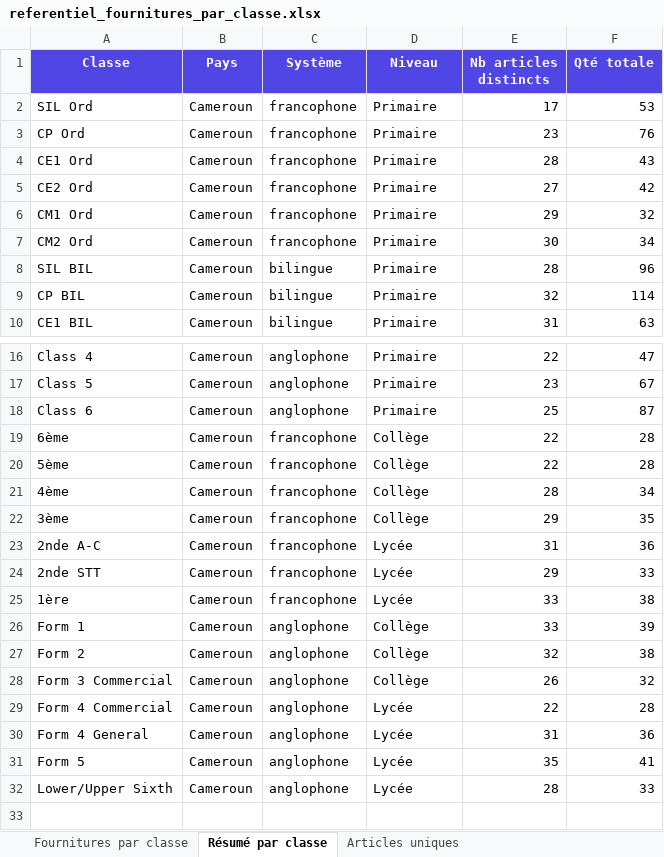
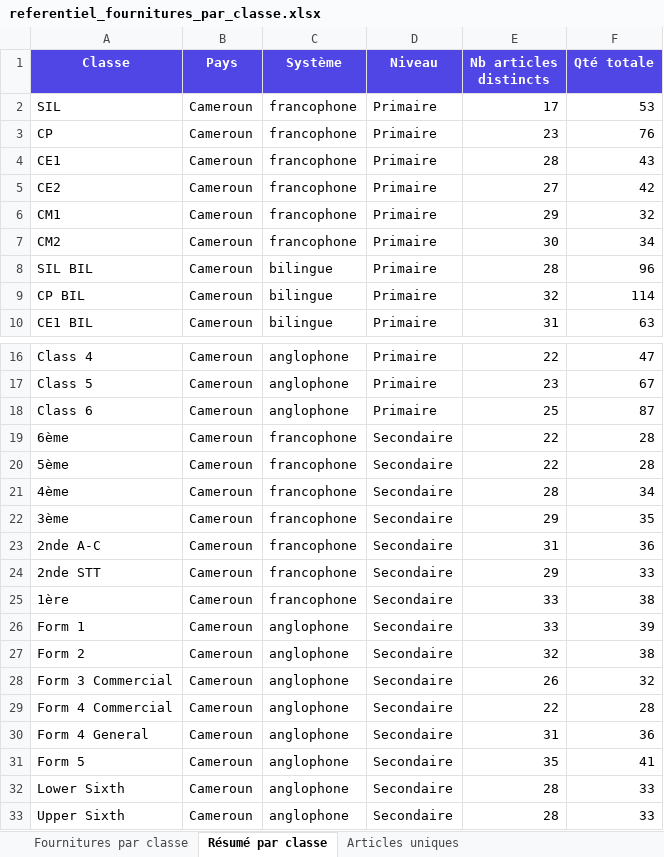
Before and after one commit to Her50/yukpo4, an Excel workbook: scripts/seed-fournitures/referentiel_fournitures_par_classe.xlsx, sheet Résumé par classe, drawn as a sheet; only a part is shown, gaps mark what is left out; values as stored, in another font and other column widths than the file's, no borders; the diff names each change by its address in the sheet, - before the commit and + after, or states it on an @@ line.

```diff
--- a/scripts/seed-fournitures/referentiel_fournitures_par_classe.xlsx (sheet Résumé par classe)
+++ b/scripts/seed-fournitures/referentiel_fournitures_par_classe.xlsx (sheet Résumé par classe)
-A2 (Classe): SIL Ord
+A2 (Classe): SIL
-A3 (Classe): CP Ord
+A3 (Classe): CP
-A4 (Classe): CE1 Ord
+A4 (Classe): CE1
-A5 (Classe): CE2 Ord
+A5 (Classe): CE2
-A6 (Classe): CM1 Ord
+A6 (Classe): CM1
-A7 (Classe): CM2 Ord
+A7 (Classe): CM2
-D19:D22 (Niveau): Collège
+D19:D22 (Niveau): Secondaire
-D23:D25 (Niveau): Lycée
+D23:D25 (Niveau): Secondaire
-D26:D28 (Niveau): Collège
+D26:D28 (Niveau): Secondaire
-D29:D32 (Niveau): Lycée
+D29:D32 (Niveau): Secondaire
-A32 (Classe): Lower/Upper Sixth
+A32 (Classe): Lower Sixth
+row 33: Upper Sixth | Cameroun | anglophone | Secondaire | 28 | 33
```
Also changed, not shown: sheet Fournitures par classe, sheet Articles uniques, 3 other files.
